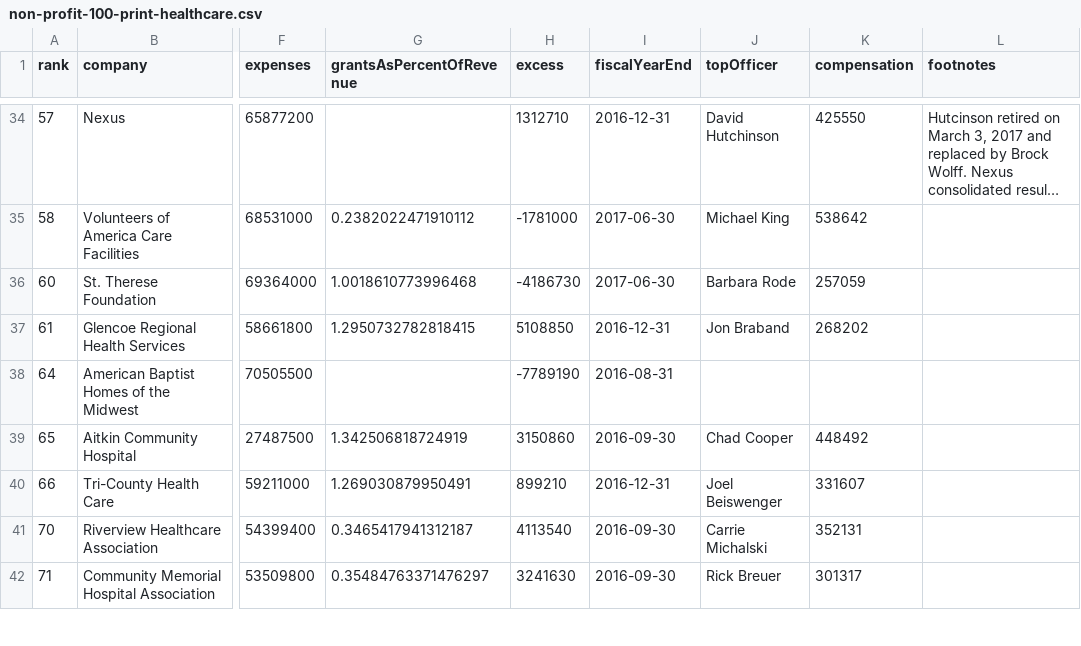
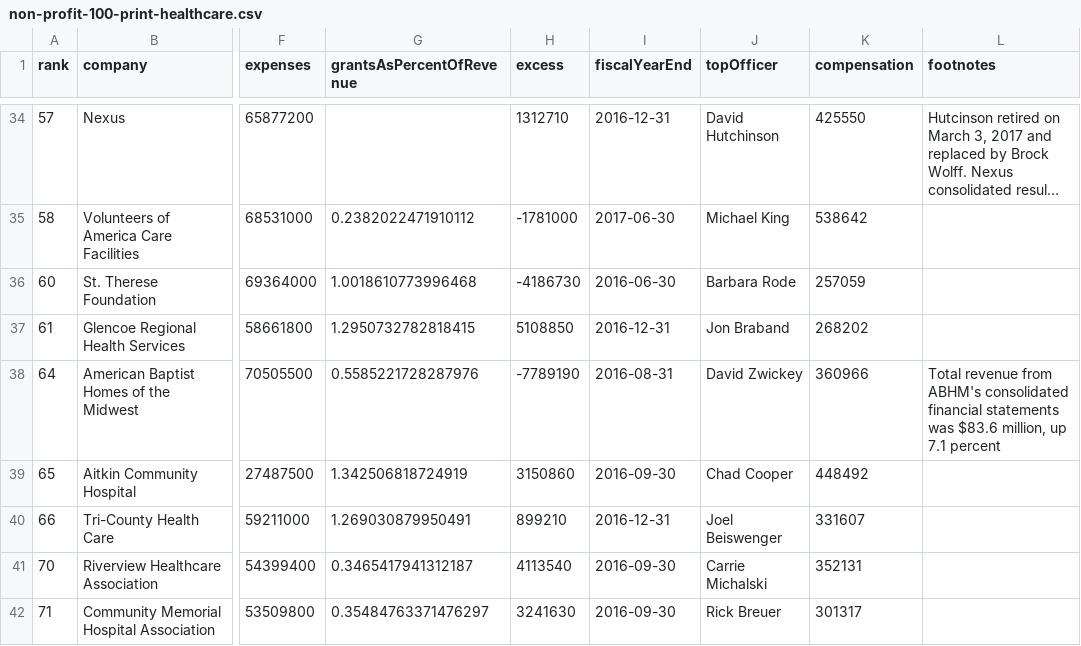
Before and after one commit to striblab/strib-100, a CSV file: assets/non-profit-100-print-healthcare.csv, drawn as a sheet; only a part is shown, gaps mark what is left out; long unchanged cells end in …; the diff names each change by its address in the sheet, - before the commit and + after, or states it on an @@ line.

```diff
--- a/assets/non-profit-100-print-healthcare.csv
+++ b/assets/non-profit-100-print-healthcare.csv
-I36 (fiscalYearEnd): 2017-06-30
+I36 (fiscalYearEnd): 2016-06-30
-G38 (grantsAsPercentOfRevenue): (empty)
+G38 (grantsAsPercentOfRevenue): 0.5585221728287976
-J38 (topOfficer): (empty)
+J38 (topOfficer): David Zwickey
-K38 (compensation): (empty)
+K38 (compensation): 360966
-L38 (footnotes): (empty)
+L38 (footnotes): Total revenue from ABHM's consolidated financial statements was $83.6 million, up 7.1 percent
```
Also changed, not shown: assets/non-profit-100-print-all.csv, assets/non-profit-100-print-education.csv, 17 other files.
